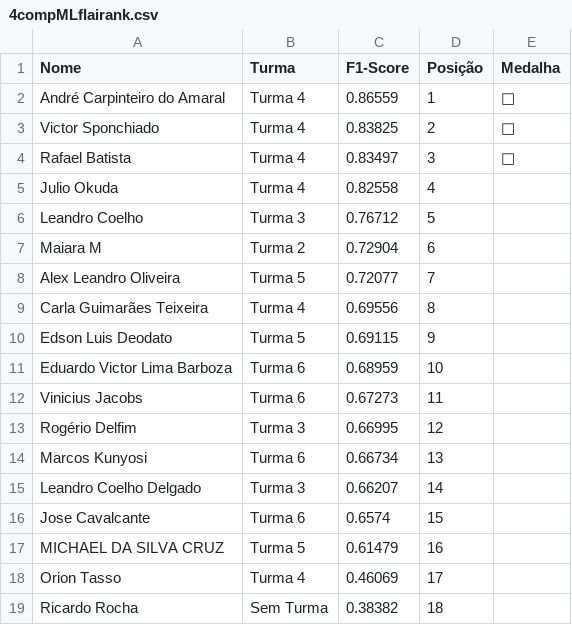
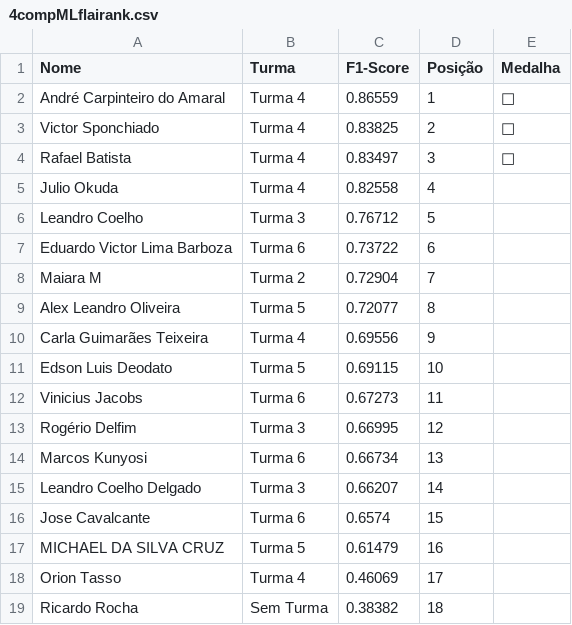
Before and after one commit to gitflai/ranking, a CSV file: 4compMLflairank.csv, drawn as a sheet.

```diff
--- a/4compMLflairank.csv
+++ b/4compMLflairank.csv
@@ -6,7 +6,7 @@ Julio Okuda,Turma 4,0.82558,4,
 Leandro Coelho,Turma 3,0.76712,5,
-Maiara M,Turma 2,0.72904,6,
-Alex Leandro Oliveira,Turma 5,0.72077,7,
-Carla Guimarães Teixeira,Turma 4,0.69556,8,
-Edson Luis Deodato,Turma 5,0.69115,9,
-Eduardo Victor Lima Barboza,Turma 6,0.68959,10,
+Eduardo Victor Lima Barboza,Turma 6,0.73722,6,
+Maiara M,Turma 2,0.72904,7,
+Alex Leandro Oliveira,Turma 5,0.72077,8,
+Carla Guimarães Teixeira,Turma 4,0.69556,9,
+Edson Luis Deodato,Turma 5,0.69115,10,
 Vinicius Jacobs,Turma 6,0.67273,11,
```
Also changed, not shown: 4compMLflai.csv.
